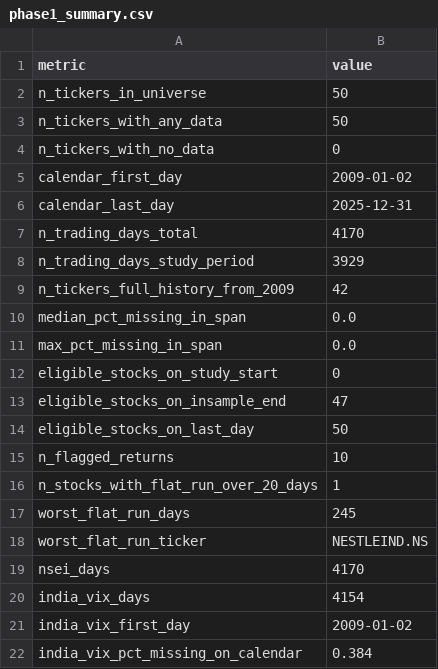
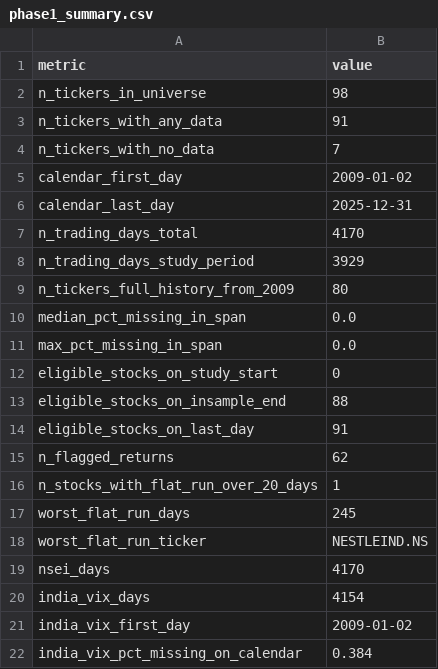
Before and after one commit to yash-agx/market-regime-paper, a CSV file: results/phase1_summary.csv, drawn as a sheet.

```diff
--- a/results/phase1_summary.csv
+++ b/results/phase1_summary.csv
@@ -1,5 +1,5 @@
 metric,value
-n_tickers_in_universe,50
-n_tickers_with_any_data,50
-n_tickers_with_no_data,0
+n_tickers_in_universe,98
+n_tickers_with_any_data,91
+n_tickers_with_no_data,7
 calendar_first_day,2009-01-02
@@ -8,3 +8,3 @@ n_trading_days_total,4170
 n_trading_days_study_period,3929
-n_tickers_full_history_from_2009,42
+n_tickers_full_history_from_2009,80
 median_pct_missing_in_span,0.0
@@ -12,5 +12,5 @@ max_pct_missing_in_span,0.0
 eligible_stocks_on_study_start,0
-eligible_stocks_on_insample_end,47
-eligible_stocks_on_last_day,50
-n_flagged_returns,10
+eligible_stocks_on_insample_end,88
+eligible_stocks_on_last_day,91
+n_flagged_returns,62
 n_stocks_with_flat_run_over_20_days,1
```
Also changed, not shown: results/phase1_coverage_by_stock.csv, results/phase1_eligible_count.csv, 22 other files.
